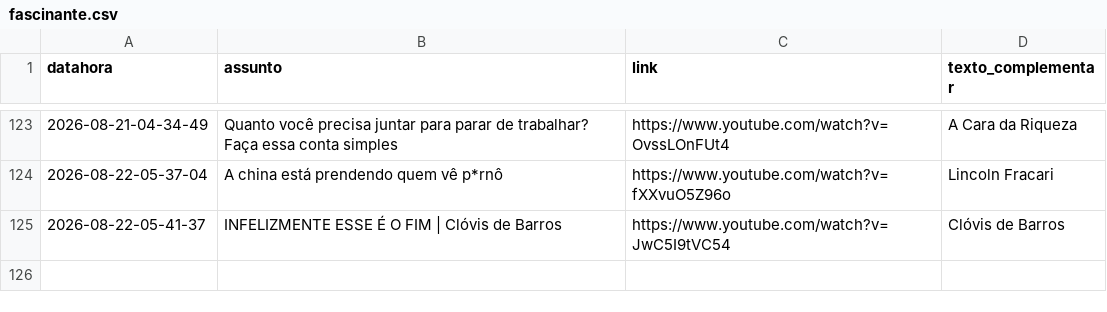
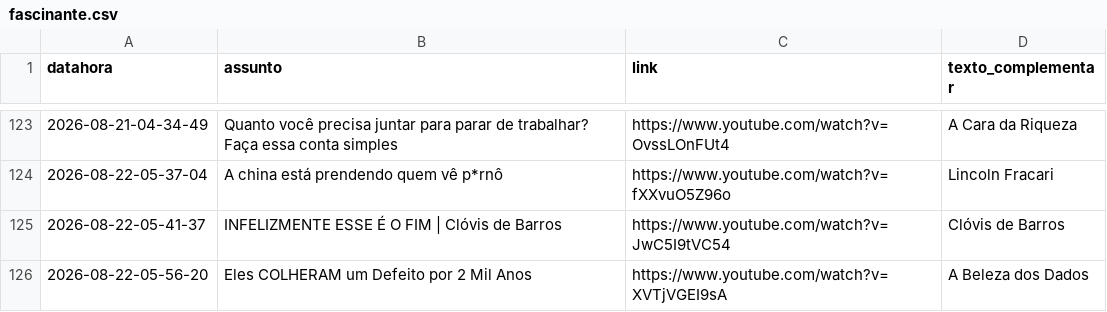
Before and after one commit to rjhalmeman/fascinante, a CSV file: fascinante.csv, drawn as a sheet; only a part is shown, gaps mark what is left out; the diff names each change by its address in the sheet, - before the commit and + after, or states it on an @@ line.

Commit message:
Atualização automática via painel web

```diff
--- a/fascinante.csv
+++ b/fascinante.csv
+row 126: 2026-08-22-05-56-20 | Eles COLHERAM um Defeito por 2 Mil Anos | https://www.youtube.com/watch?v=XVTjVGEI9sA | A Beleza dos Dados
```
